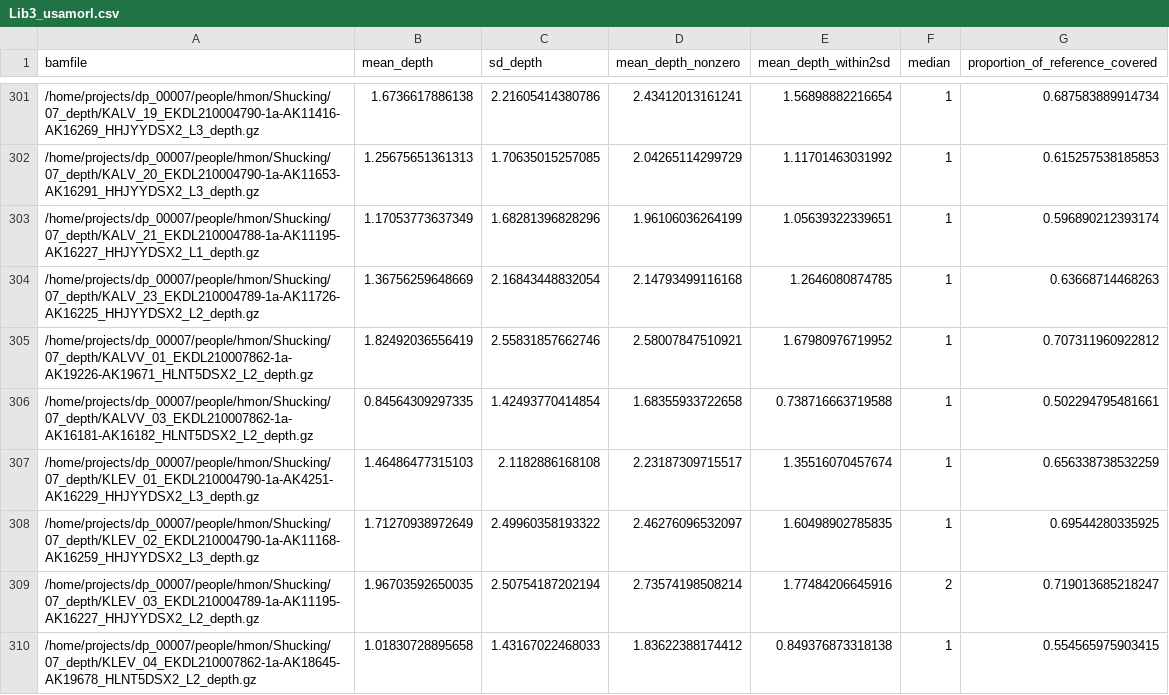
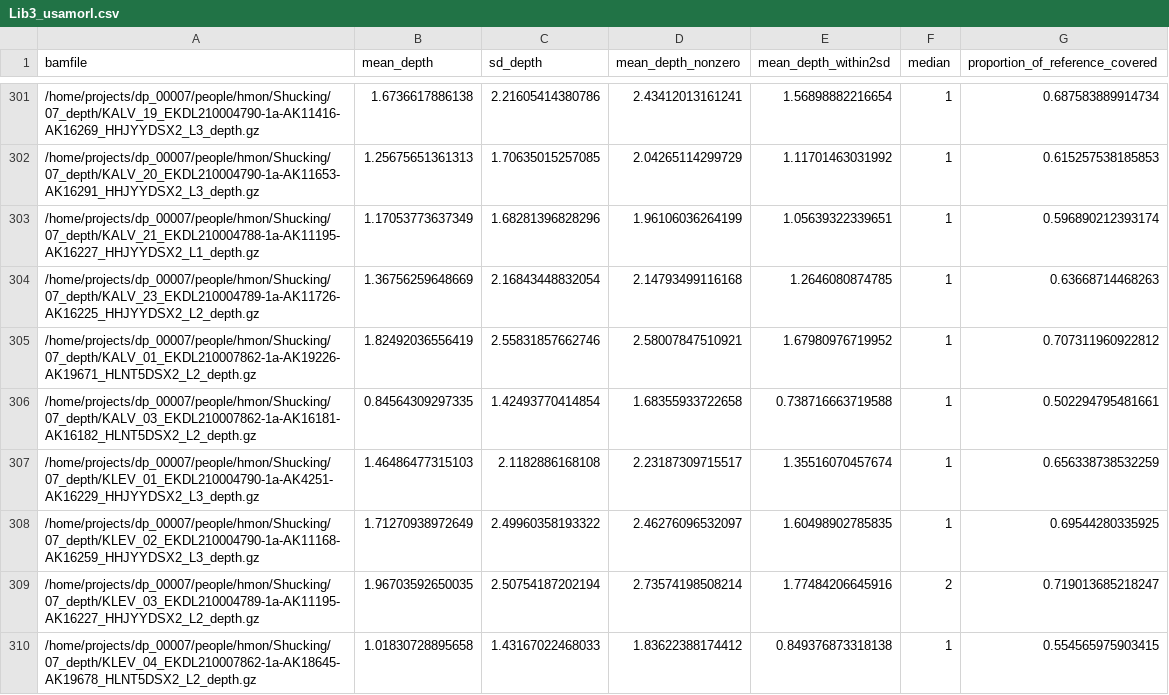
Before and after one commit to HomereAMK/Shucking, a CSV file: Rscripts/02_data/Lib3_usamorl.csv, drawn as a sheet; only a part is shown, gaps mark what is left out.

```diff
--- a/Rscripts/02_data/Lib3_usamorl.csv
+++ b/Rscripts/02_data/Lib3_usamorl.csv
@@ -304,4 +304,4 @@ bamfile,mean_depth,sd_depth,mean_depth_nonzero,mean_depth_within2sd,median,propo
 /home/projects/dp_00007/people/hmon/Shucking/07_depth/KALV_23_EKDL210004789-1a-AK11726-AK16225_HHJYYDSX2_L2_depth.gz,1.36756259648669,2.16843448832054,2.14793499116168,1.2646080874785,1,0.63668714468263
-/home/projects/dp_00007/people/hmon/Shucking/07_depth/KALVV_01_EKDL210007862-1a-AK19226-AK19671_HLNT5DSX2_L2_depth.gz,1.82492036556419,2.55831857662746,2.58007847510921,1.67980976719952,1,0.707311960922812
-/home/projects/dp_00007/people/hmon/Shucking/07_depth/KALVV_03_EKDL210007862-1a-AK16181-AK16182_HLNT5DSX2_L2_depth.gz,0.84564309297335,1.42493770414854,1.68355933722658,0.738716663719588,1,0.502294795481661
+/home/projects/dp_00007/people/hmon/Shucking/07_depth/KALV_01_EKDL210007862-1a-AK19226-AK19671_HLNT5DSX2_L2_depth.gz,1.82492036556419,2.55831857662746,2.58007847510921,1.67980976719952,1,0.707311960922812
+/home/projects/dp_00007/people/hmon/Shucking/07_depth/KALV_03_EKDL210007862-1a-AK16181-AK16182_HLNT5DSX2_L2_depth.gz,0.84564309297335,1.42493770414854,1.68355933722658,0.738716663719588,1,0.502294795481661
 /home/projects/dp_00007/people/hmon/Shucking/07_depth/KLEV_01_EKDL210004790-1a-AK4251-AK16229_HHJYYDSX2_L3_depth.gz,1.46486477315103,2.1182886168108,2.23187309715517,1.35516070457674,1,0.656338738532259
```
Also changed, not shown: Rscripts/03_results/Table_sequencing_Lib3_usamMorl.csv, 2 other files.
